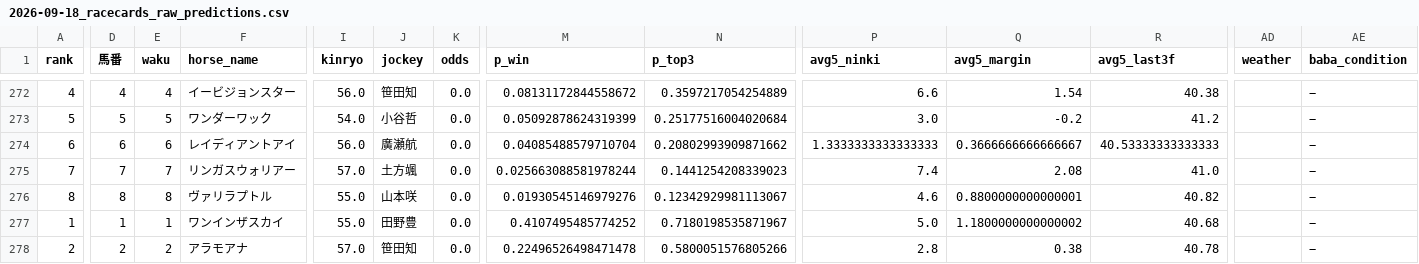
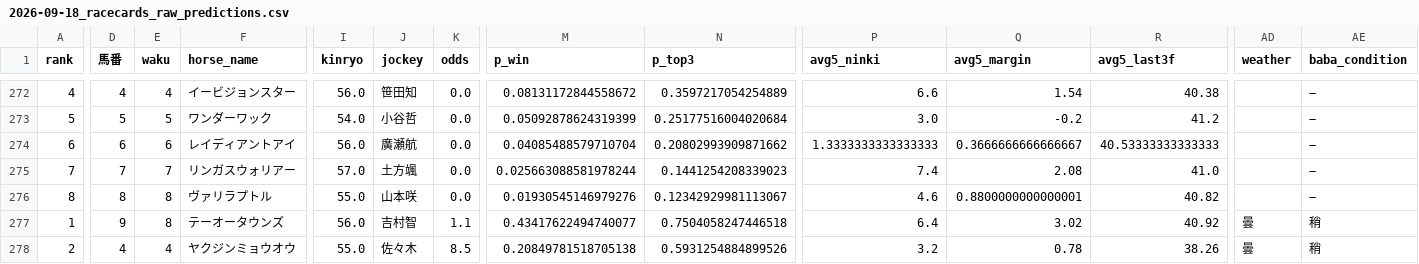
Before and after one commit to shogun524/keiba-scraper, a CSV file: scraper/scraped_data/2026-09-18_racecards_raw_predictions.csv, drawn as a sheet; only a part is shown, gaps mark what is left out; the diff covers the shown part only; the diff names each change by its address in the sheet, - before the commit and + after, or states it on an @@ line.

```diff
--- a/scraper/scraped_data/2026-09-18_racecards_raw_predictions.csv
+++ b/scraper/scraped_data/2026-09-18_racecards_raw_predictions.csv
-D277 (馬番): 1
+D277 (馬番): 9
-E277 (waku): 1
+E277 (waku): 8
-F277 (horse_name): ワンインザスカイ
+F277 (horse_name): テーオータウンズ
-I277 (kinryo): 55.0
+I277 (kinryo): 56.0
-J277 (jockey): 田野豊
+J277 (jockey): 吉村智
-K277 (odds): 0.0
+K277 (odds): 1.1
-M277 (p_win): 0.4107495485774252
+M277 (p_win): 0.43417622494740077
-N277 (p_top3): 0.7180198535871967
+N277 (p_top3): 0.7504058247446518
-P277 (avg5_ninki): 5.0
+P277 (avg5_ninki): 6.4
-Q277 (avg5_margin): 1.1800000000000002
+Q277 (avg5_margin): 3.02
-R277 (avg5_last3f): 40.68
+R277 (avg5_last3f): 40.92
-AD277:AD278 (weather): (empty)
+AD277:AD278 (weather): 曇
-AE277:AE278 (baba_condition): −
+AE277:AE278 (baba_condition): 稍
-D278 (馬番): 2
+D278 (馬番): 4
-E278 (waku): 2
+E278 (waku): 4
-F278 (horse_name): アラモアナ
+F278 (horse_name): ヤクジンミョウオウ
-I278 (kinryo): 57.0
+I278 (kinryo): 55.0
-J278 (jockey): 笹田知
+J278 (jockey): 佐々木
-K278 (odds): 0.0
+K278 (odds): 8.5
-M278 (p_win): 0.22496526498471478
+M278 (p_win): 0.20849781518705138
-N278 (p_top3): 0.5800051576805266
+N278 (p_top3): 0.5931254884899526
-P278 (avg5_ninki): 2.8
+P278 (avg5_ninki): 3.2
-Q278 (avg5_margin): 0.38
+Q278 (avg5_margin): 0.78
-R278 (avg5_last3f): 40.78
+R278 (avg5_last3f): 38.26
```
Also changed, not shown: 116 edited cells elsewhere in this file, 3 other files.
